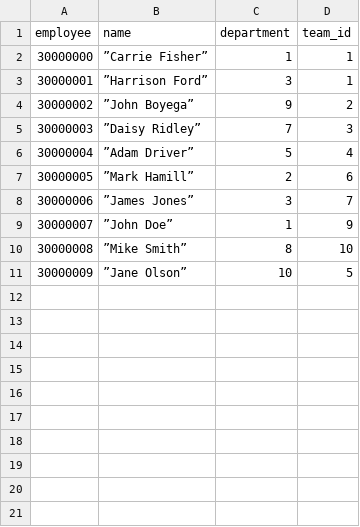
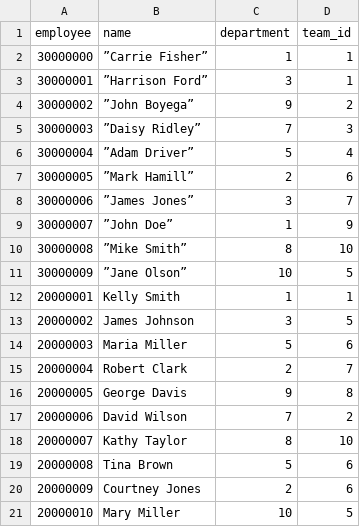
Before and after one commit to caltimmons/bifx530_project, a CSV file: data/employee.csv, drawn as a sheet.

Commit message:
Update employee.csv

```diff
--- a/data/employee.csv
+++ b/data/employee.csv
@@ -11 +11,11 @@
 30000009,”Jane Olson”,10,5
+20000001,"Kelly Smith",1,1
+20000002,"James Johnson",3,5
+20000003,"Maria Miller",5,6
+20000004,"Robert Clark",2,7
+20000005,"George Davis",9,8
+20000006,"David Wilson",7,2
+20000007,"Kathy Taylor",8,10
+20000008,"Tina Brown",5,6
+20000009,"Courtney Jones",2,6
+20000010,"Mary Miller",10,5
```
